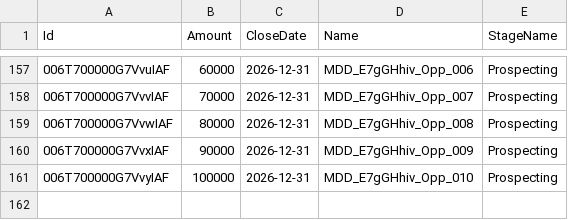
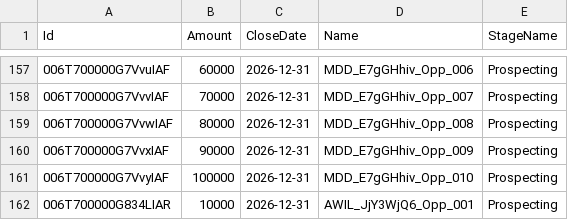
Before and after one commit to saalibilli/GHTestRepoLarge02, a CSV file: dataset/opportunity.csv, drawn as a sheet; only a part is shown, gaps mark what is left out.

```diff
--- a/dataset/opportunity.csv
+++ b/dataset/opportunity.csv
@@ -161 +161,2 @@ Id,Amount,CloseDate,Name,StageName
 006T700000G7VvyIAF,100000,2026-12-31,MDD_E7gGHhiv_Opp_010,Prospecting
+006T700000G834LIAR,10000,2026-12-31,AWIL_JjY3WjQ6_Opp_001,Prospecting
```
Also changed, not shown: dataset/account.csv, dataset/contact.csv, 3 other files.
